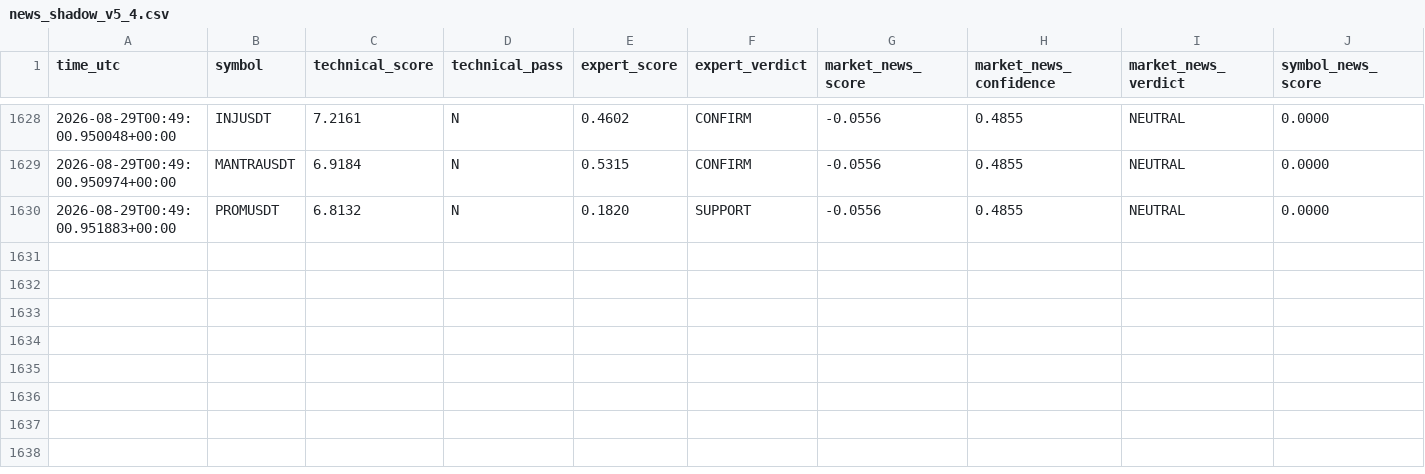
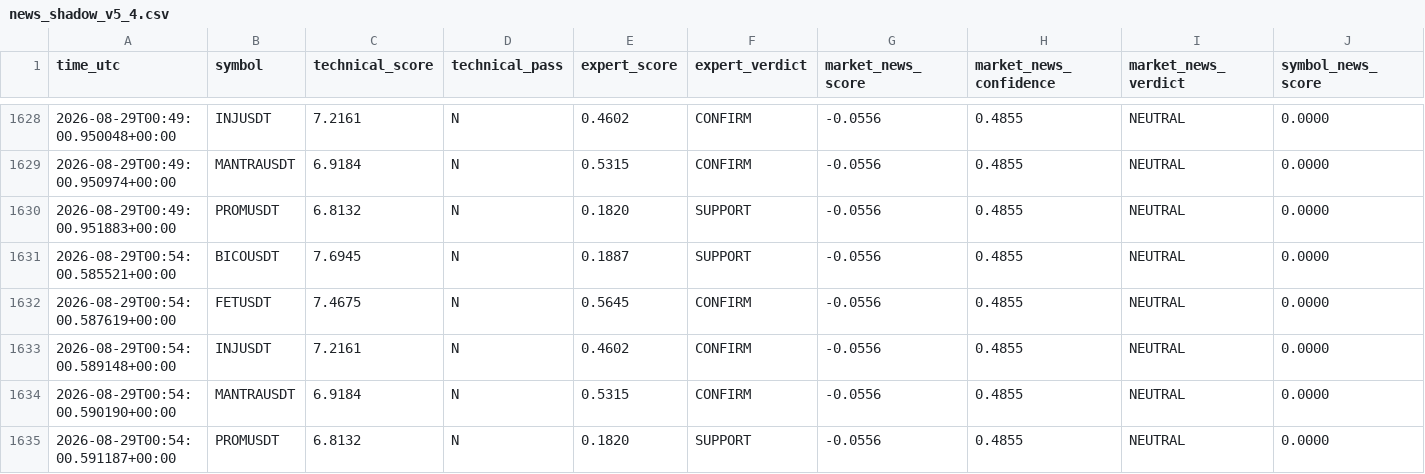
Before and after one commit to mrmatinbolandnazar-web/crypto-paper-bot, a CSV file: vps_reports/news_shadow_v5_4.csv, drawn as a sheet; only a part is shown, gaps mark what is left out; rows hold the shown columns only; the diff names each change by its address in the sheet, - before the commit and + after, or states it on an @@ line.

```diff
--- a/vps_reports/news_shadow_v5_4.csv
+++ b/vps_reports/news_shadow_v5_4.csv
+row 1631: 2026-08-29T00:54:00.585521+00:00 | BICOUSDT | 7.6945 | N | 0.1887 | SUPPORT | -0.0556 | 0.4855 | NEUTRAL | 0.0000
+row 1632: 2026-08-29T00:54:00.587619+00:00 | FETUSDT | 7.4675 | N | 0.5645 | CONFIRM | -0.0556 | 0.4855 | NEUTRAL | 0.0000
+row 1633: 2026-08-29T00:54:00.589148+00:00 | INJUSDT | 7.2161 | N | 0.4602 | CONFIRM | -0.0556 | 0.4855 | NEUTRAL | 0.0000
+row 1634: 2026-08-29T00:54:00.590190+00:00 | MANTRAUSDT | 6.9184 | N | 0.5315 | CONFIRM | -0.0556 | 0.4855 | NEUTRAL | 0.0000
+row 1635: 2026-08-29T00:54:00.591187+00:00 | PROMUSDT | 6.8132 | N | 0.1820 | SUPPORT | -0.0556 | 0.4855 | NEUTRAL | 0.0000
```
Also changed, not shown: 7 other files.
